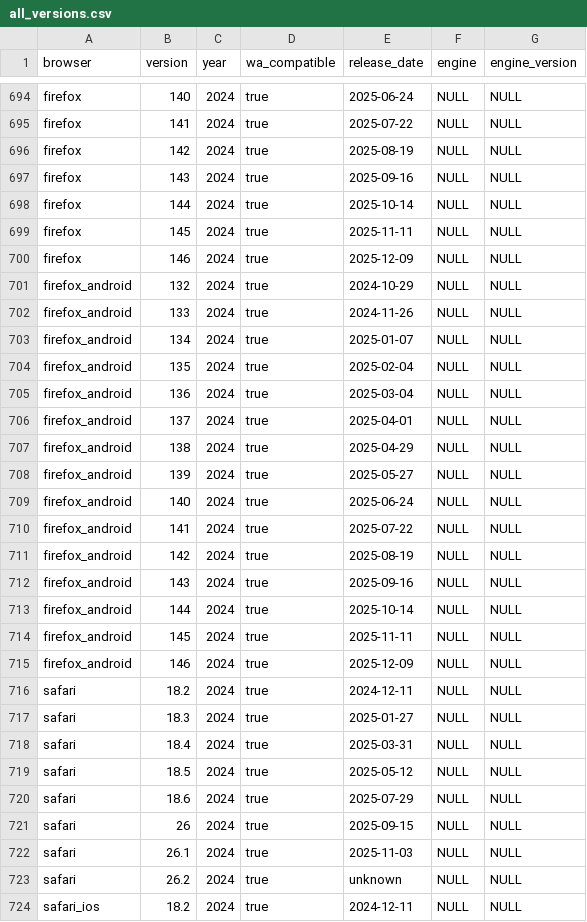
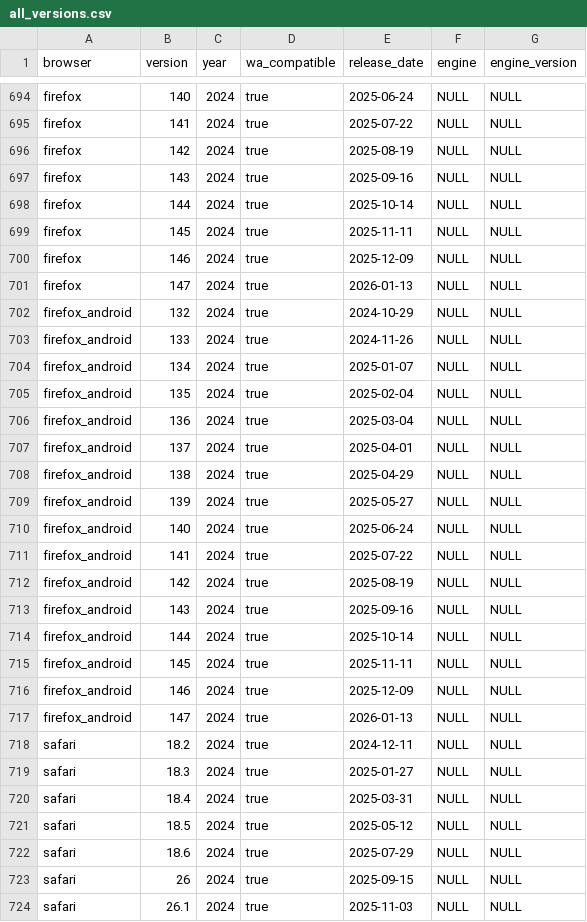
Before and after one commit to web-platform-dx/baseline-browser-mapping, a CSV file: static/all_versions.csv, drawn as a sheet; only a part is shown, gaps mark what is left out; the shorter side is filled out with more unchanged rows; the diff names each change by its address in the sheet, - before the commit and + after, or states it on an @@ line.

```diff
--- a/static/all_versions.csv
+++ b/static/all_versions.csv
+row 701: firefox | 147 | 2024 | true | 2026-01-13 | NULL | NULL
+row 717: firefox_android | 147 | 2024 | true | 2026-01-13 | NULL | NULL
```
Also changed, not shown: static/all_versions_with_supports.csv, static/with_downstream/all_versions.csv, 9 other files.
